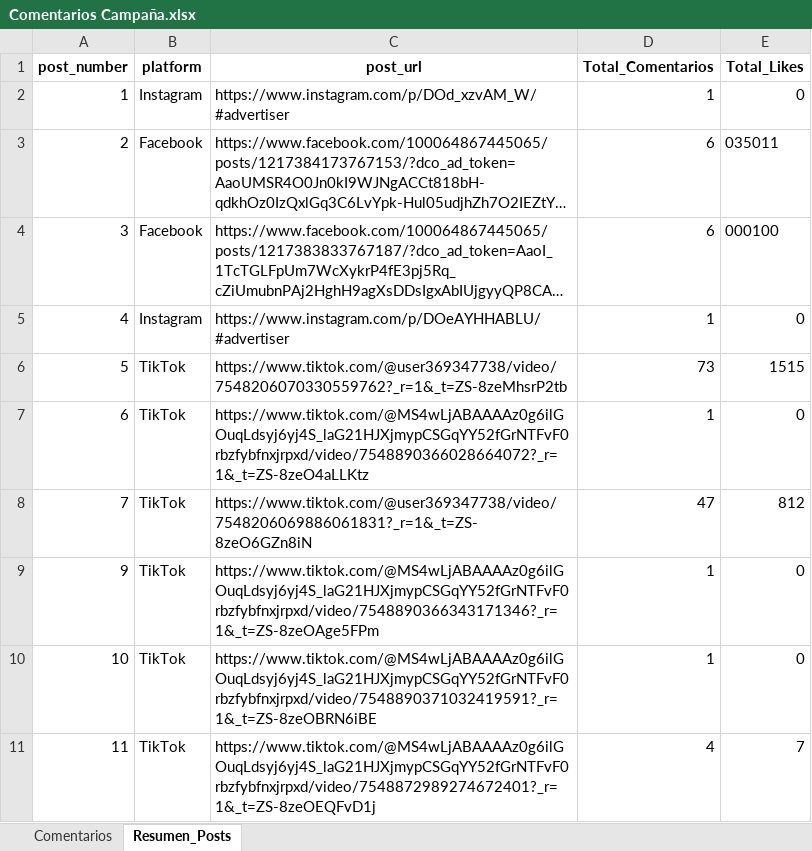
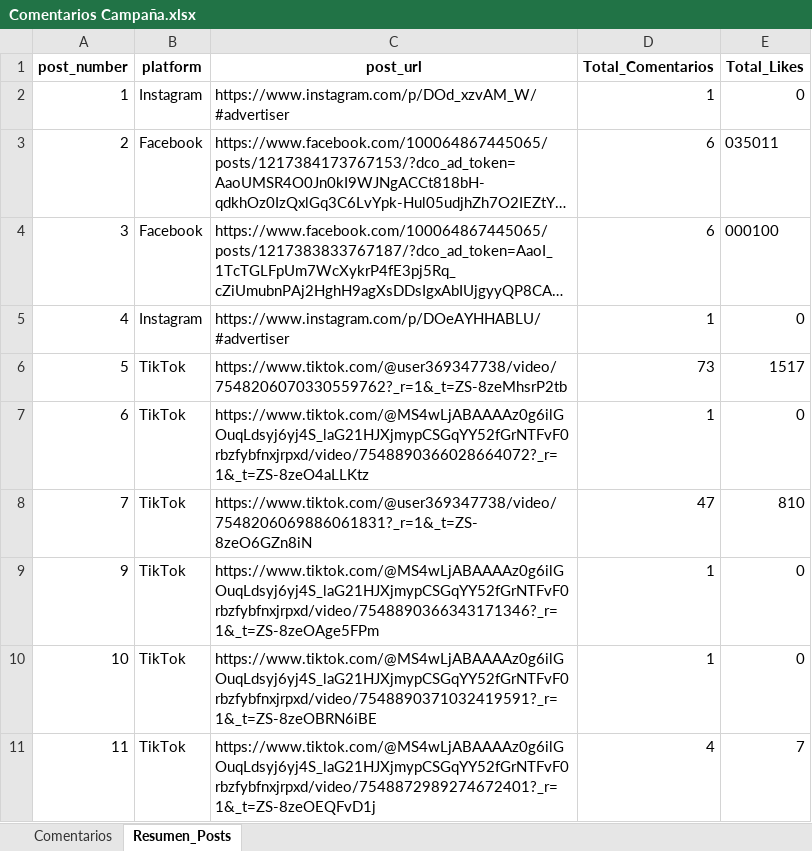
Before and after one commit to sociallisteningalpina-lang/dashboard-superioridad, an Excel workbook: Comentarios Campaña.xlsx, sheet Resumen_Posts, drawn as a sheet; long unchanged cells end in …; values as stored, in another font and other column widths than the file's, no borders; the diff names each change by its address in the sheet, - before the commit and + after, or states it on an @@ line.

```diff
--- a/Comentarios Campaña.xlsx (sheet Resumen_Posts)
+++ b/Comentarios Campaña.xlsx (sheet Resumen_Posts)
-E6 (Total_Likes): 1515
+E6 (Total_Likes): 1517
-E8 (Total_Likes): 812
+E8 (Total_Likes): 810
```
Also changed, not shown: sheet Comentarios.
